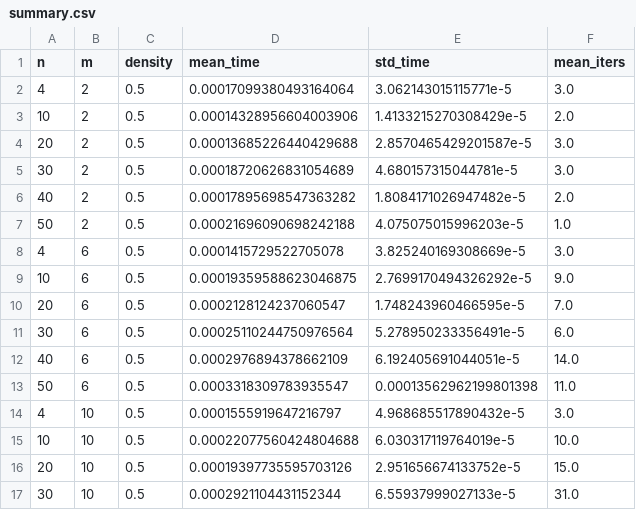
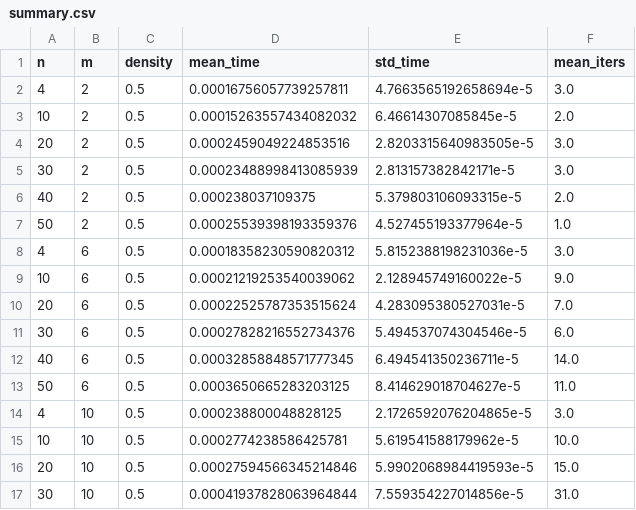
Before and after one commit to ko222uky/lp-simplex, a CSV file: summary.csv, drawn as a sheet; only a part is shown; the diff covers the shown part only.

```diff
--- a/summary.csv
+++ b/summary.csv
@@ -1,17 +1,17 @@
 n,m,density,mean_time,std_time,mean_iters
-4,2,0.5,0.00017099380493164064,3.062143015115771e-5,3.0
-10,2,0.5,0.00014328956604003906,1.4133215270308429e-5,2.0
-20,2,0.5,0.00013685226440429688,2.8570465429201587e-5,3.0
-30,2,0.5,0.00018720626831054689,4.680157315044781e-5,3.0
-40,2,0.5,0.00017895698547363282,1.8084171026947482e-5,2.0
-50,2,0.5,0.00021696090698242188,4.075075015996203e-5,1.0
-4,6,0.5,0.0001415729522705078,3.825240169308669e-5,3.0
-10,6,0.5,0.00019359588623046875,2.7699170494326292e-5,9.0
-20,6,0.5,0.0002128124237060547,1.748243960466595e-5,7.0
-30,6,0.5,0.00025110244750976564,5.278950233356491e-5,6.0
-40,6,0.5,0.0002976894378662109,6.192405691044051e-5,14.0
-50,6,0.5,0.0003318309783935547,0.00013562962199801398,11.0
-4,10,0.5,0.0001555919647216797,4.968685517890432e-5,3.0
-10,10,0.5,0.00022077560424804688,6.030317119764019e-5,10.0
-20,10,0.5,0.00019397735595703126,2.951656674133752e-5,15.0
-30,10,0.5,0.0002921104431152344,6.55937999027133e-5,31.0
+4,2,0.5,0.00016756057739257811,4.7663565192658694e-5,3.0
+10,2,0.5,0.00015263557434082032,6.46614307085845e-5,2.0
+20,2,0.5,0.0002459049224853516,2.8203315640983505e-5,3.0
+30,2,0.5,0.00023488998413085939,2.813157382842171e-5,3.0
+40,2,0.5,0.000238037109375,5.379803106093315e-5,2.0
+50,2,0.5,0.00025539398193359376,4.527455193377964e-5,1.0
+4,6,0.5,0.00018358230590820312,5.8152388198231036e-5,3.0
+10,6,0.5,0.00021219253540039062,2.128945749160022e-5,9.0
+20,6,0.5,0.00022525787353515624,4.283095380527031e-5,7.0
+30,6,0.5,0.00027828216552734376,5.494537074304546e-5,6.0
+40,6,0.5,0.00032858848571777345,6.494541350236711e-5,14.0
+50,6,0.5,0.0003650665283203125,8.414629018704627e-5,11.0
+4,10,0.5,0.000238800048828125,2.1726592076204865e-5,3.0
+10,10,0.5,0.0002774238586425781,5.619541588179962e-5,10.0
+20,10,0.5,0.00027594566345214846,5.9902068984419593e-5,15.0
+30,10,0.5,0.00041937828063964844,7.559354227014856e-5,31.0
```
Also changed, not shown: 16 edited cells elsewhere in this file, reps.csv, 1 other file.
